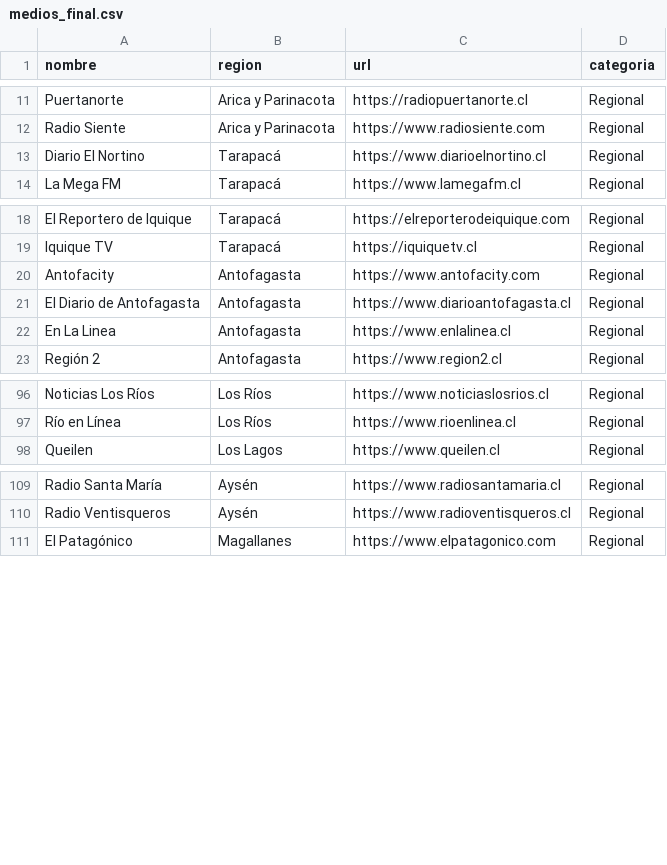
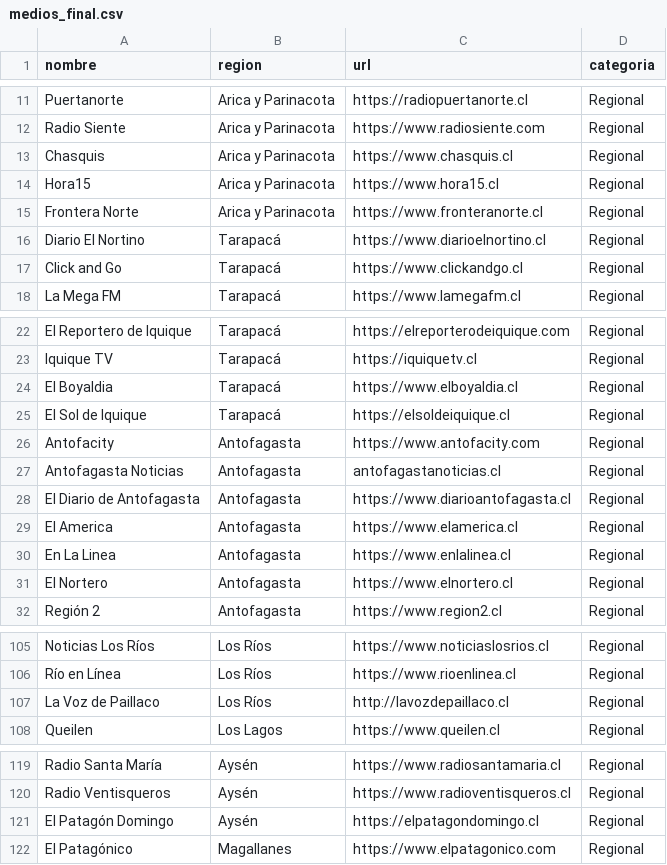
Before and after one commit to roberttson/medios-regionales-chile, a CSV file: medios_final.csv, drawn as a sheet; only a part is shown, gaps mark what is left out.

Commit message:
Add files via upload

```diff
--- a/medios_final.csv
+++ b/medios_final.csv
@@ -12,3 +12,7 @@ Puertanorte,Arica y Parinacota,https://radiopuertanorte.cl,Regional
 Radio Siente,Arica y Parinacota,https://www.radiosiente.com,Regional
+Chasquis,Arica y Parinacota,https://www.chasquis.cl,Regional
+Hora15,Arica y Parinacota,https://www.hora15.cl,Regional
+Frontera Norte,Arica y Parinacota,https://www.fronteranorte.cl,Regional
 Diario El Nortino,Tarapacá,https://www.diarioelnortino.cl,Regional
+Click and Go,Tarapacá,https://www.clickandgo.cl,Regional
 La Mega FM,Tarapacá,https://www.lamegafm.cl,Regional
@@ -19,5 +23,10 @@ El Reportero de Iquique,Tarapacá,https://elreporterodeiquique.com,Regional
 Iquique TV,Tarapacá,https://iquiquetv.cl,Regional
+El Boyaldia,Tarapacá,https://www.elboyaldia.cl,Regional
+El Sol de Iquique,Tarapacá,https://elsoldeiquique.cl,Regional
 Antofacity,Antofagasta,https://www.antofacity.com,Regional
+Antofagasta Noticias,Antofagasta,antofagastanoticias.cl,Regional
 El Diario de Antofagasta,Antofagasta,https://www.diarioantofagasta.cl,Regional
+El America,Antofagasta,https://www.elamerica.cl,Regional
 En La Linea,Antofagasta,https://www.enlalinea.cl,Regional
+El Nortero,Antofagasta,https://www.elnortero.cl,Regional
 Región 2,Antofagasta,https://www.region2.cl,Regional
@@ -97,2 +106,3 @@ Noticias Los Ríos,Los Ríos,https://www.noticiaslosrios.cl,Regional
 Río en Línea,Los Ríos,https://www.rioenlinea.cl,Regional
+La Voz de Paillaco,Los Ríos,http://lavozdepaillaco.cl,Regional
 Queilen,Los Lagos,https://www.queilen.cl,Regional
@@ -110,2 +120,3 @@ Radio Santa María,Aysén,https://www.radiosantamaria.cl,Regional
 Radio Ventisqueros,Aysén,https://www.radioventisqueros.cl,Regional
+El Patagón Domingo,Aysén,https://elpatagondomingo.cl,Regional
 El Patagónico,Magallanes,https://www.elpatagonico.com,Regional
```
